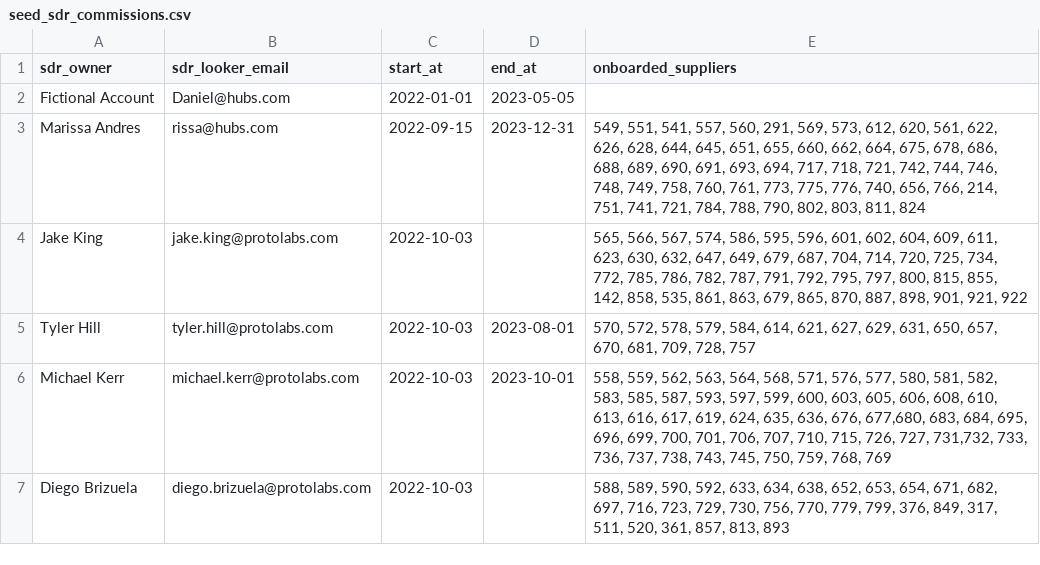
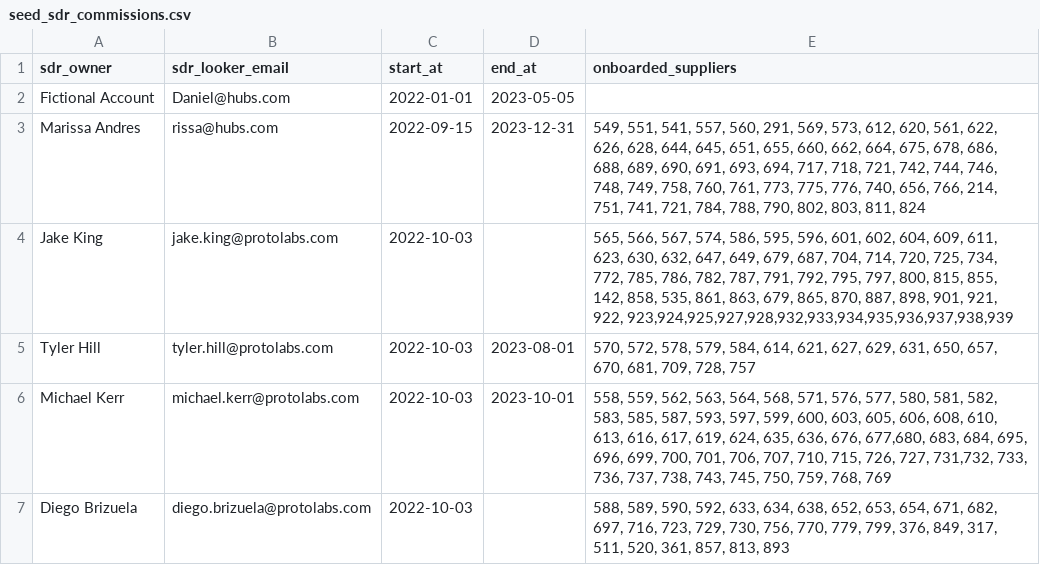
Before and after one commit to 3DHubs/dbt-core-network, a CSV file: seeds/seed_sdr_commissions.csv, drawn as a sheet.

Commit message:
SDR commissions (#954)
* sdr jake

```diff
--- a/seeds/seed_sdr_commissions.csv
+++ b/seeds/seed_sdr_commissions.csv
@@ -3,3 +3,3 @@ Fictional Account,Daniel@hubs.com,2022-01-01,2023-05-05,
 Marissa Andres,rissa@hubs.com,2022-09-15,2023-12-31,"549, 551, 541, 557, 560, 291, 569, 573, 612, 620, 561, 622, 626, 628, 644, 645, 651, 655, 660, 662, 664, 675, 678, 686, 688, 689, 690, 691, 693, 694, 717, 718, 721, 742, 744, 746, 748, 749, 758, 760, 761, 773, 775, 776, 740, 656, 766, 214, 751, 741, 721, 784, 788, 790, 802, 803, 811, 824"
-Jake King,jake.king@protolabs.com,2022-10-03,,"565, 566, 567, 574, 586, 595, 596, 601, 602, 604, 609, 611, 623, 630, 632, 647, 649, 679, 687, 704, 714, 720, 725, 734, 772, 785, 786, 782, 787, 791, 792, 795, 797, 800, 815, 855, 142, 858, 535, 861, 863, 679, 865, 870, 887, 898, 901, 921, 922"
+Jake King,jake.king@protolabs.com,2022-10-03,,"565, 566, 567, 574, 586, 595, 596, 601, 602, 604, 609, 611, 623, 630, 632, 647, 649, 679, 687, 704, 714, 720, 725, 734, 772, 785, 786, 782, 787, 791, 792, 795, 797, 800, 815, 855, 142, 858, 535, 861, 863, 679, 865, 870, 887, 898, 901, 921, 922, 923,924,925,927,928,932,933,934,935,936,937,938,939"
 Tyler Hill,tyler.hill@protolabs.com,2022-10-03,2023-08-01,"570, 572, 578, 579, 584, 614, 621, 627, 629, 631, 650, 657, 670, 681, 709, 728, 757"
```
